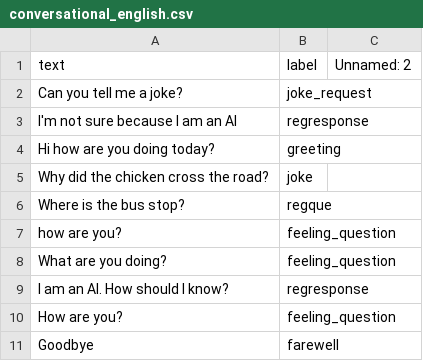
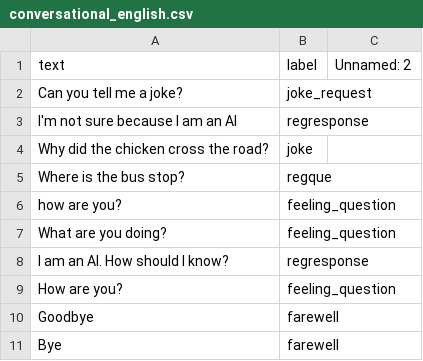
Before and after one commit to Kyn5600/test-rep, a CSV file: Python AI/conversational_english.csv, drawn as a sheet; only a part is shown; the shorter side is filled out with more unchanged rows; the diff covers the shown part only.

```diff
--- a/Python AI/conversational_english.csv
+++ b/Python AI/conversational_english.csv
@@ -3,3 +3,2 @@ Can you tell me a joke?,joke_request,
 I'm not sure because I am an AI,regresponse,
-Hi how are you doing today?,greeting,
 Why did the chicken cross the road?,joke,
```
Also changed, not shown: 25 added rows elsewhere in this file, 2 other files.
